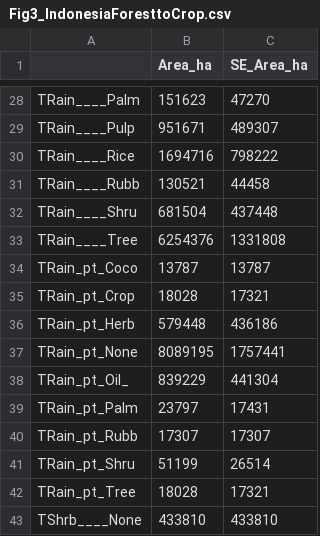
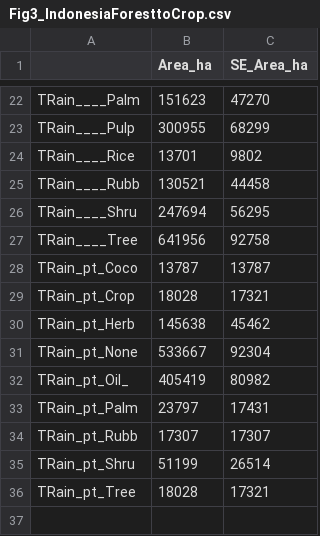
Before and after one commit to karistenneson/CropCommodityAssessment, a CSV file: Results/Fig3_IndonesiaForesttoCrop.csv, drawn as a sheet; only a part is shown, gaps mark what is left out; the diff covers the shown part only.

```diff
--- a/Results/Fig3_IndonesiaForesttoCrop.csv
+++ b/Results/Fig3_IndonesiaForesttoCrop.csv
@@ -28,12 +22,12 @@
 "TRain____Palm",151623,47270
-"TRain____Pulp",951671,489307
-"TRain____Rice",1694716,798222
+"TRain____Pulp",300955,68299
+"TRain____Rice",13701,9802
 "TRain____Rubb",130521,44458
-"TRain____Shru",681504,437448
-"TRain____Tree",6254376,1331808
+"TRain____Shru",247694,56295
+"TRain____Tree",641956,92758
 "TRain_pt_Coco",13787,13787
 "TRain_pt_Crop",18028,17321
-"TRain_pt_Herb",579448,436186
-"TRain_pt_None",8089195,1757441
-"TRain_pt_Oil_",839229,441304
+"TRain_pt_Herb",145638,45462
+"TRain_pt_None",533667,92304
+"TRain_pt_Oil_",405419,80982
 "TRain_pt_Palm",23797,17431
@@ -42,2 +36 @@
 "TRain_pt_Tree",18028,17321
-"TShrb____None",433810,433810
```
Also changed, not shown: 6 removed rows and 24 edited cells elsewhere in this file, Results/Fig2_Final/Fig2_Indonesia_Formatted_Table.csv, Results/Fig2_IndonesiaForesttoOtherAreas.csv, 11 other files.
